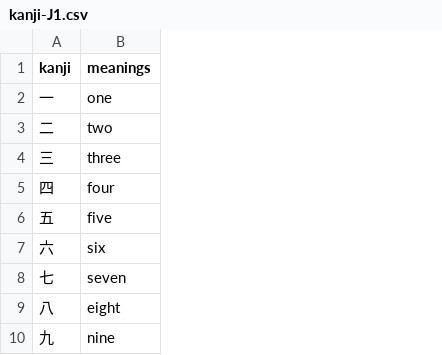
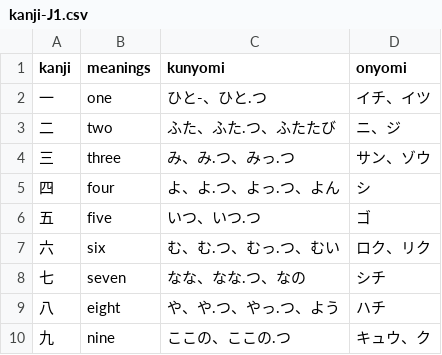
Before and after one commit to bozbalci/fml, a CSV file: notes/japanese/lists/kanji-J1.csv, drawn as a sheet; only a part is shown; the diff names each change by its address in the sheet, - before the commit and + after, or states it on an @@ line.

Commit message:
added readings to kanji lists

```diff
--- a/notes/japanese/lists/kanji-J1.csv
+++ b/notes/japanese/lists/kanji-J1.csv
+column C (kunyomi), rows 2-10: ひと-、ひと.つ | ふた、ふた.つ、ふたたび | み、み.つ、みっ.つ | よ、よ.つ、よっ.つ、よん | いつ、いつ.つ | む、む.つ、むっ.つ、むい | なな、なな.つ、なの | や、や.つ、やっ.つ、よう | ここの、ここの.つ
+column D (onyomi), rows 2-10: イチ、イツ | ニ、ジ | サン、ゾウ | シ | ゴ | ロク、リク | シチ | ハチ | キュウ、ク
```
Also changed, not shown: 5 other files.
